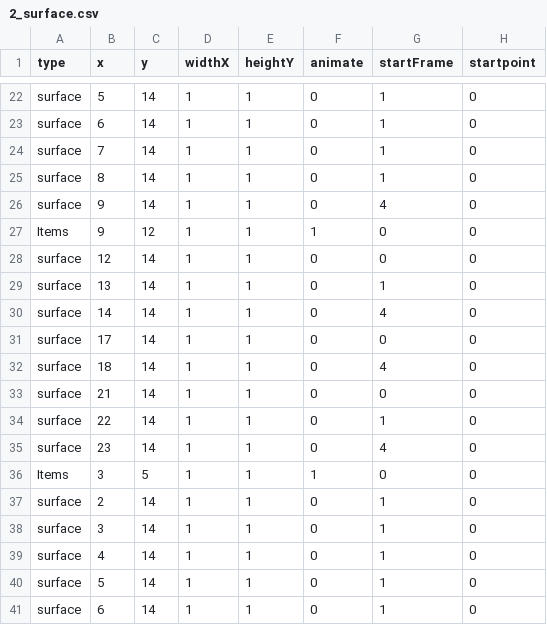
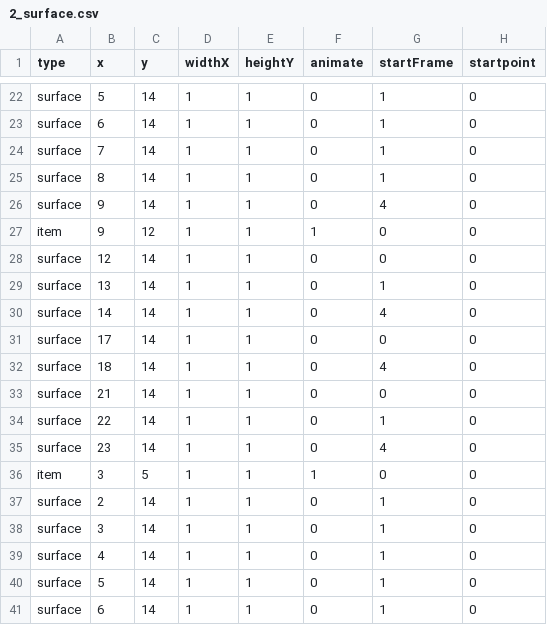
Before and after one commit to venoirEnterprises/followMe2, a CSV file: mDB files/2_surface.csv, drawn as a sheet; only a part is shown, gaps mark what is left out; the diff names each change by its address in the sheet, - before the commit and + after, or states it on an @@ line.

```diff
--- a/mDB files/2_surface.csv
+++ b/mDB files/2_surface.csv
-A27 (type): Items
+A27 (type): item
-A36 (type): Items
+A36 (type): item
```
Also changed, not shown: mDB files/0_items.csv, mDB files/0_surface.csv, 8 other files.
